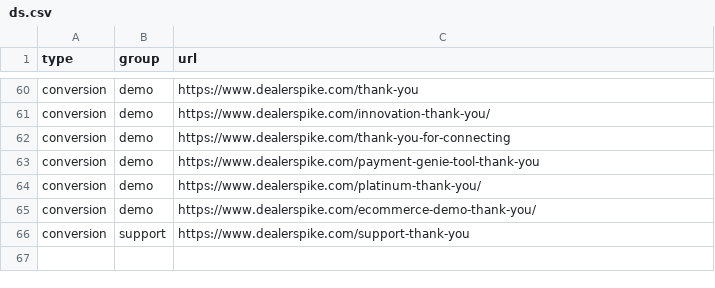
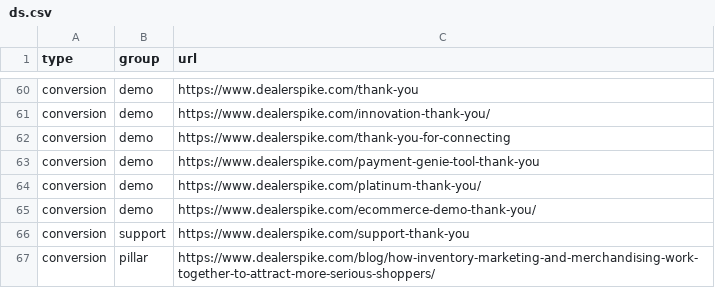
Before and after one commit to LeadVenture-Corp-Marketing/LV-Analytics, a CSV file: ds.csv, drawn as a sheet; only a part is shown, gaps mark what is left out; the diff names each change by its address in the sheet, - before the commit and + after, or states it on an @@ line.

Commit message:
New content group submitted by hayley.hollen@leadventure.com

```diff
--- a/ds.csv
+++ b/ds.csv
+row 67: conversion | pillar | https://www.dealerspike.com/blog/how-inventory-marketing-and-merchandising-work-together-to-attract-more-serious-shoppers/
```
